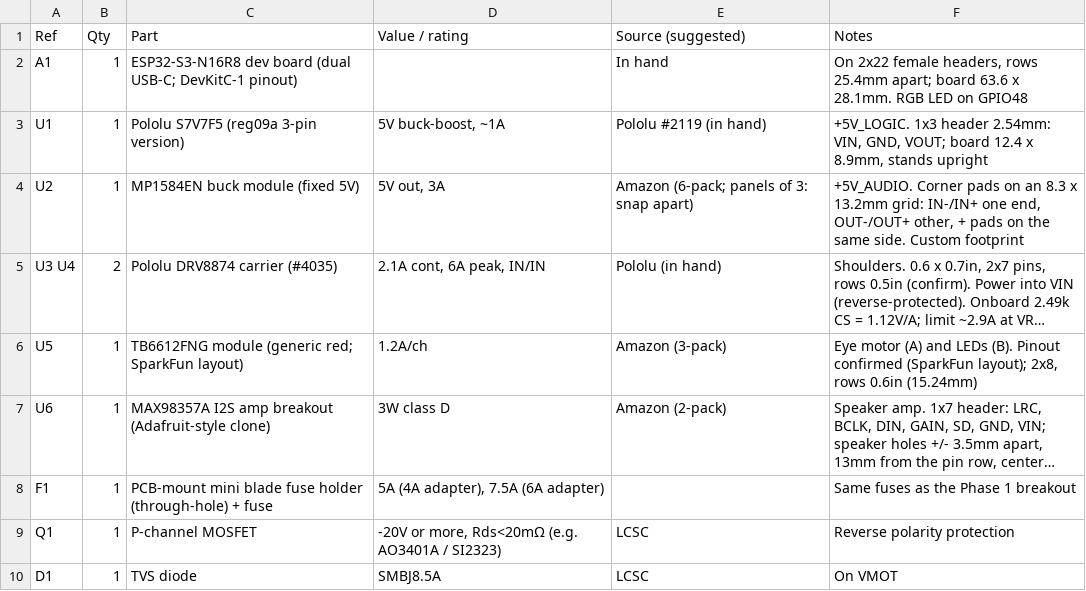
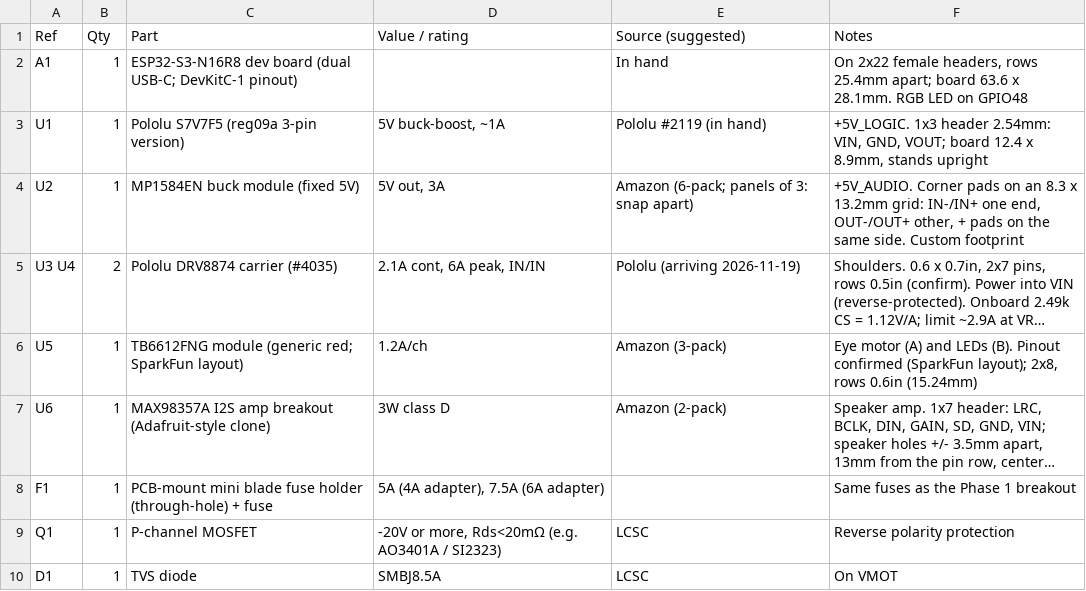
Before and after one commit to tombatron/freddy-animatronic, a CSV file: hardware/controller/bom.csv, drawn as a sheet; only a part is shown; long unchanged cells end in …; the diff names each change by its address in the sheet, - before the commit and + after, or states it on an @@ line.

```diff
--- a/hardware/controller/bom.csv
+++ b/hardware/controller/bom.csv
-E5 (Source (suggested)): Pololu (in hand)
+E5 (Source (suggested)): Pololu (arriving 2026-11-19)
```
